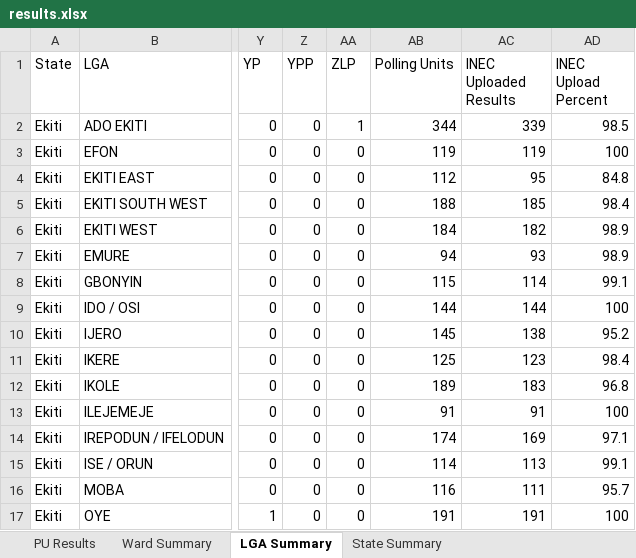
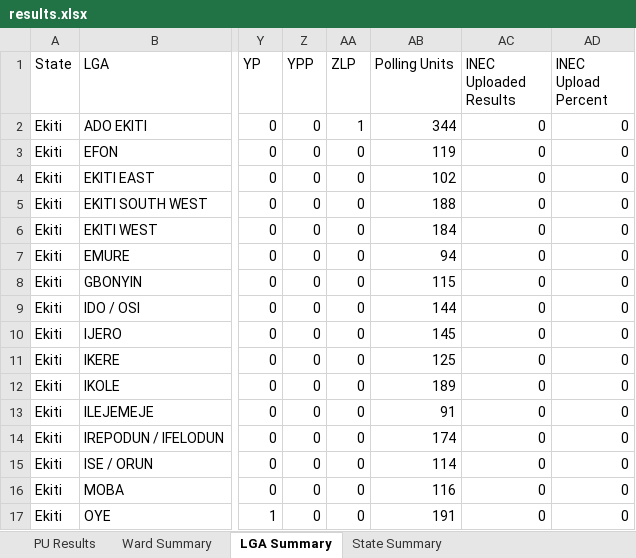
Before and after one commit to africadatawarehouse-netizen/inec-state-pull, an Excel workbook: output/Ekiti/results.xlsx, sheet LGA Summary, drawn as a sheet; only a part is shown, gaps mark what is left out; values as stored, in another font and other column widths than the file's, no borders; the diff names each change by its address in the sheet, - before the commit and + after, or states it on an @@ line.

```diff
--- a/output/Ekiti/results.xlsx (sheet LGA Summary)
+++ b/output/Ekiti/results.xlsx (sheet LGA Summary)
-AC2 (INEC Uploaded Results): 339
+AC2 (INEC Uploaded Results): 0
-AD2 (INEC Upload Percent): 98.5
+AD2 (INEC Upload Percent): 0
-AC3 (INEC Uploaded Results): 119
+AC3 (INEC Uploaded Results): 0
-AD3 (INEC Upload Percent): 100
+AD3 (INEC Upload Percent): 0
-AB4 (Polling Units): 112
+AB4 (Polling Units): 102
-AC4 (INEC Uploaded Results): 95
+AC4 (INEC Uploaded Results): 0
-AD4 (INEC Upload Percent): 84.8
+AD4 (INEC Upload Percent): 0
-AC5 (INEC Uploaded Results): 185
+AC5 (INEC Uploaded Results): 0
-AD5 (INEC Upload Percent): 98.4
+AD5 (INEC Upload Percent): 0
-AC6 (INEC Uploaded Results): 182
+AC6 (INEC Uploaded Results): 0
-AD6:AD7 (INEC Upload Percent): 98.9
+AD6:AD7 (INEC Upload Percent): 0
-AC7 (INEC Uploaded Results): 93
+AC7 (INEC Uploaded Results): 0
-AC8 (INEC Uploaded Results): 114
+AC8 (INEC Uploaded Results): 0
-AD8 (INEC Upload Percent): 99.1
+AD8 (INEC Upload Percent): 0
-AC9 (INEC Uploaded Results): 144
+AC9 (INEC Uploaded Results): 0
-AD9 (INEC Upload Percent): 100
+AD9 (INEC Upload Percent): 0
-AC10 (INEC Uploaded Results): 138
+AC10 (INEC Uploaded Results): 0
-AD10 (INEC Upload Percent): 95.2
+AD10 (INEC Upload Percent): 0
-AC11 (INEC Uploaded Results): 123
+AC11 (INEC Uploaded Results): 0
-AD11 (INEC Upload Percent): 98.4
+AD11 (INEC Upload Percent): 0
-AC12 (INEC Uploaded Results): 183
+AC12 (INEC Uploaded Results): 0
-AD12 (INEC Upload Percent): 96.8
+AD12 (INEC Upload Percent): 0
-AC13 (INEC Uploaded Results): 91
+AC13 (INEC Uploaded Results): 0
-AD13 (INEC Upload Percent): 100
+AD13 (INEC Upload Percent): 0
-AC14 (INEC Uploaded Results): 169
+AC14 (INEC Uploaded Results): 0
-AD14 (INEC Upload Percent): 97.1
+AD14 (INEC Upload Percent): 0
-AC15 (INEC Uploaded Results): 113
+AC15 (INEC Uploaded Results): 0
-AD15 (INEC Upload Percent): 99.1
+AD15 (INEC Upload Percent): 0
-AC16 (INEC Uploaded Results): 111
+AC16 (INEC Uploaded Results): 0
-AD16 (INEC Upload Percent): 95.7
+AD16 (INEC Upload Percent): 0
-AC17 (INEC Uploaded Results): 191
+AC17 (INEC Uploaded Results): 0
-AD17 (INEC Upload Percent): 100
+AD17 (INEC Upload Percent): 0
```
Also changed, not shown: sheet PU Results, sheet Ward Summary, sheet State Summary, output/Enugu/results.xlsx, output/Kano/results.xlsx, 25 other files.
